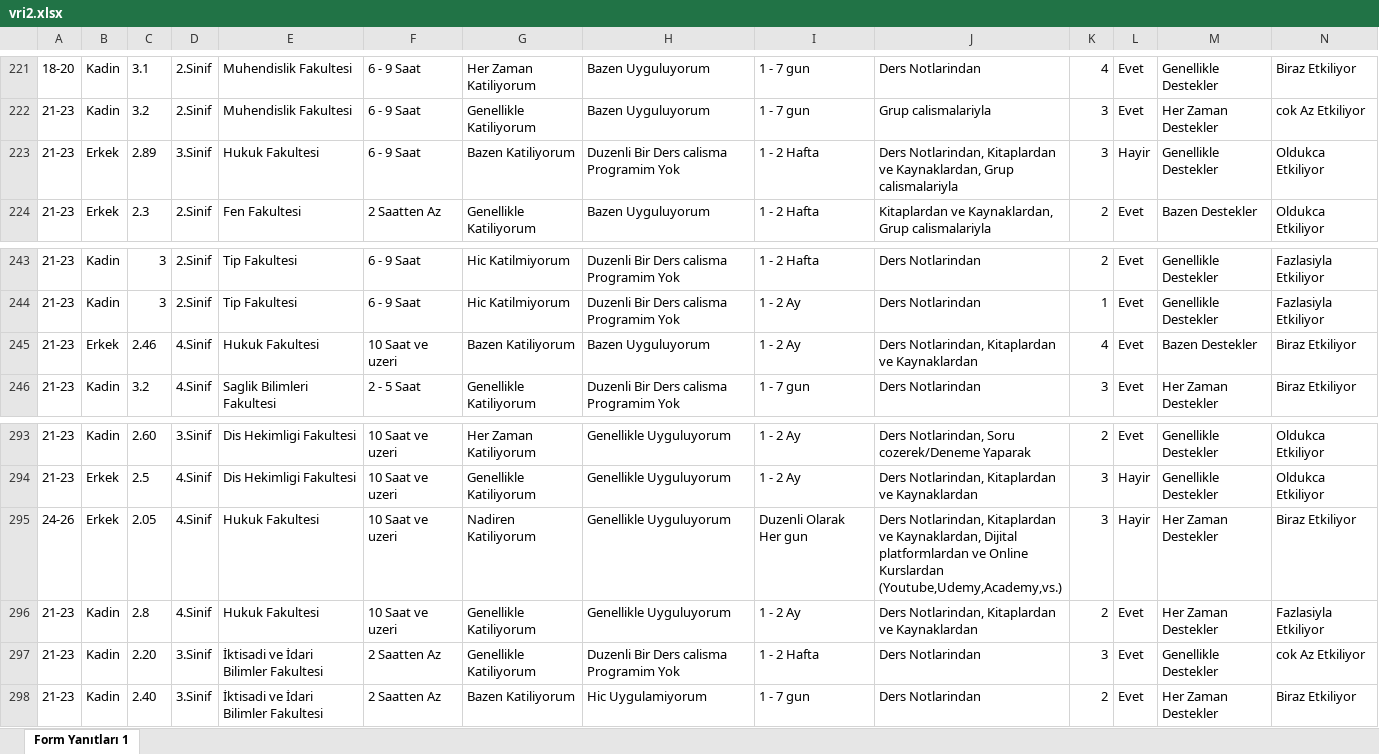
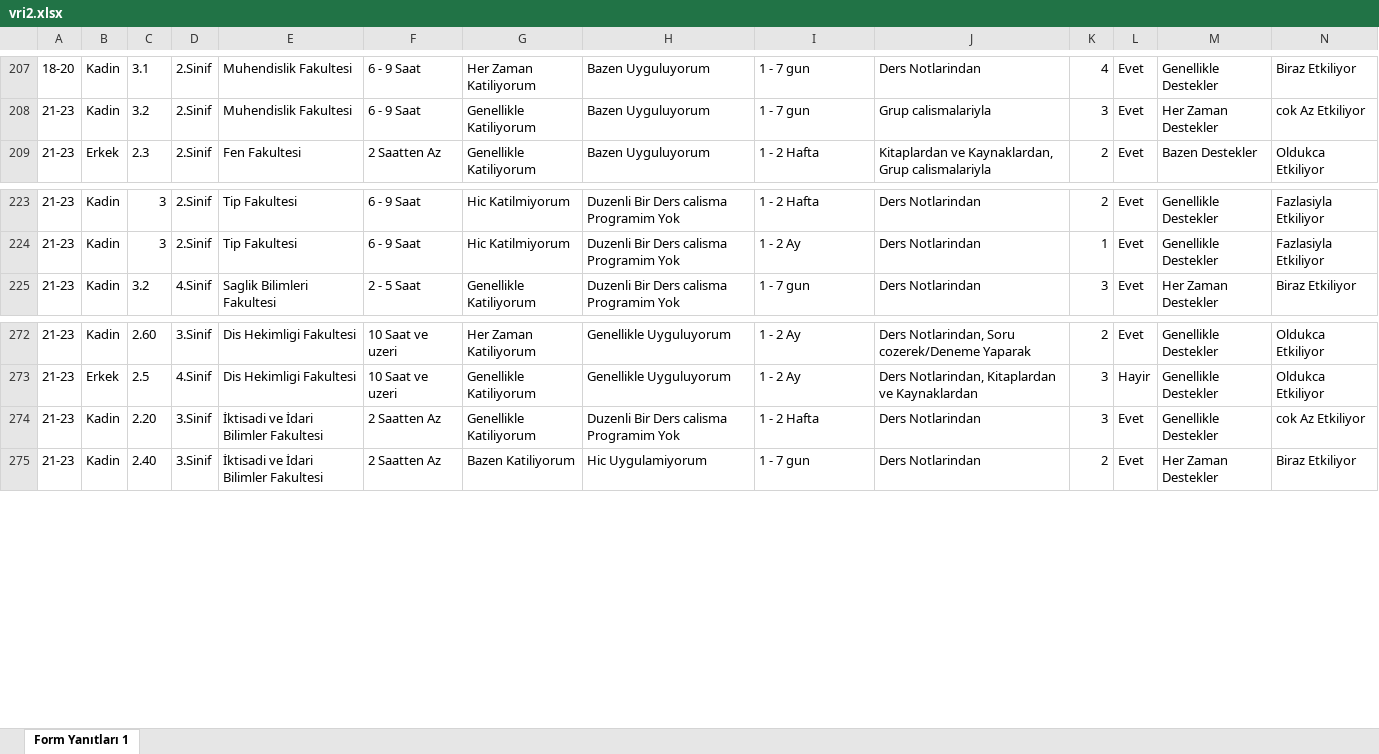
Before and after one commit to mhmtkfdev/veri_toplama, an Excel workbook: vri2.xlsx, sheet Form Yanıtları 1, drawn as a sheet; only a part is shown, gaps mark what is left out; values as stored, in another font and other column widths than the file's, no borders; table styles not drawn; rows hold the shown columns only; the diff covers the shown part only; the diff names each change by its address in the sheet, - before the commit and + after, or states it on an @@ line.

Commit message:
vri2.xlsx dosyasındaki fakültesi hukuk fakültesi olan veriler çıkarıldı.

```diff
--- a/vri2.xlsx (sheet Form Yanıtları 1)
+++ b/vri2.xlsx (sheet Form Yanıtları 1)
-row 223: 21-23 | Erkek | 2.89 | 3.Sinif | Hukuk Fakultesi | 6 - 9 Saat | Bazen Katiliyorum | Duzenli Bir Ders calisma Programim Yok | 1 - 2 Hafta | Ders Notlarindan, Kitaplardan ve Kaynaklardan, Grup calismalariyla | 3 | Hayir | Genellikle Destekler | Oldukca Etkiliyor
-row 245: 21-23 | Erkek | 2.46 | 4.Sinif | Hukuk Fakultesi | 10 Saat ve uzeri | Bazen Katiliyorum | Bazen Uyguluyorum | 1 - 2 Ay | Ders Notlarindan, Kitaplardan ve Kaynaklardan | 4 | Evet | Bazen Destekler | Biraz Etkiliyor
-row 295: 24-26 | Erkek | 2.05 | 4.Sinif | Hukuk Fakultesi | 10 Saat ve uzeri | Nadiren Katiliyorum | Genellikle Uyguluyorum | Duzenli Olarak Her gun | Ders Notlarindan, Kitaplardan ve Kaynaklardan, Dijital platformlardan ve Online Kurslardan (Youtube,Udemy,Academy,vs.) | 3 | Hayir | Her Zaman Destekler | Biraz Etkiliyor
-row 296: 21-23 | Kadin | 2.8 | 4.Sinif | Hukuk Fakultesi | 10 Saat ve uzeri | Genellikle Katiliyorum | Genellikle Uyguluyorum | 1 - 2 Ay | Ders Notlarindan, Kitaplardan ve Kaynaklardan | 2 | Evet | Her Zaman Destekler | Fazlasiyla Etkiliyor
```
Also changed, not shown: 22 removed rows elsewhere in this sheet.
